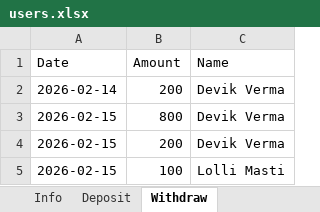
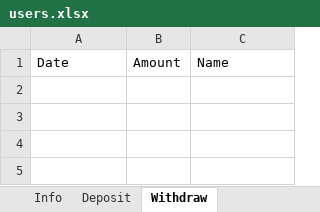
Before and after one commit to Devik-Verma/Banking-Project, an Excel workbook: users.xlsx, sheet Withdraw, drawn as a sheet; values as stored, in another font and other column widths than the file's, no borders; the diff names each change by its address in the sheet, - before the commit and + after, or states it on an @@ line.

```diff
--- a/users.xlsx (sheet Withdraw)
+++ b/users.xlsx (sheet Withdraw)
-row 2: 2026-02-14 | 200 | Devik Verma
-row 3: 2026-02-15 | 800 | Devik Verma
-row 4: 2026-02-15 | 200 | Devik Verma
-row 5: 2026-02-15 | 100 | Lolli Masti
```
Also changed, not shown: sheet Deposit, sheet Info, 9 other files.
